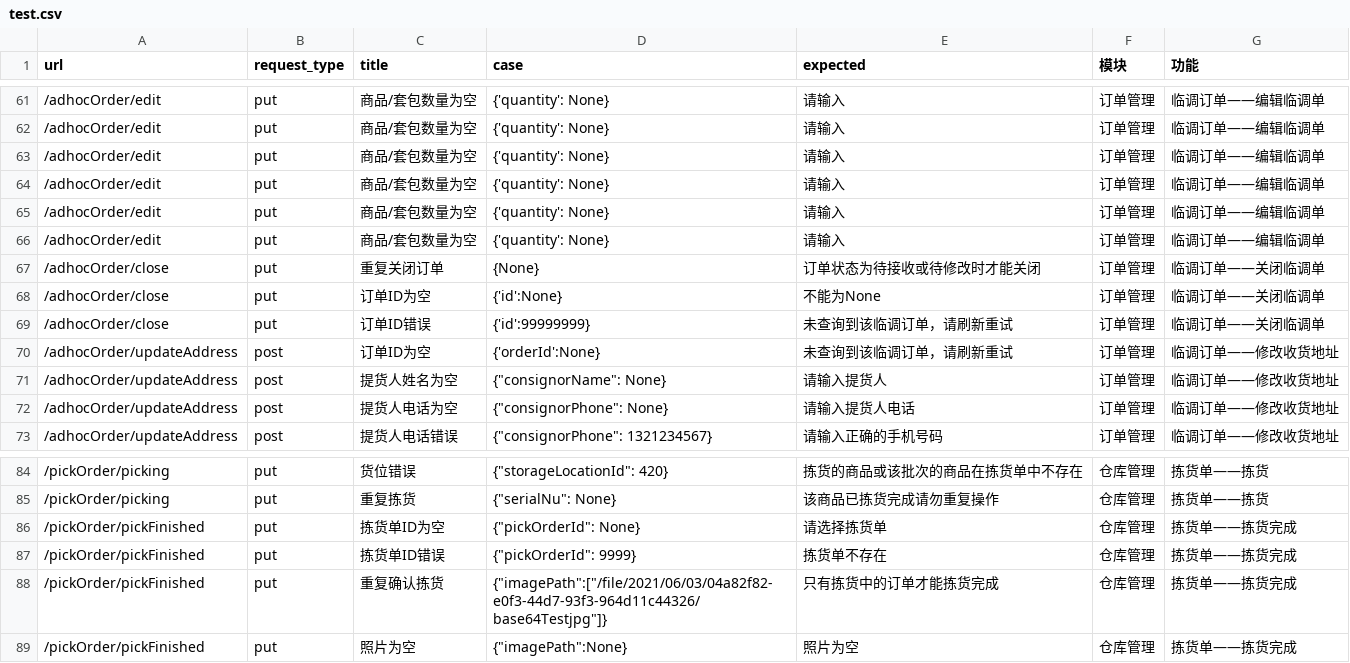
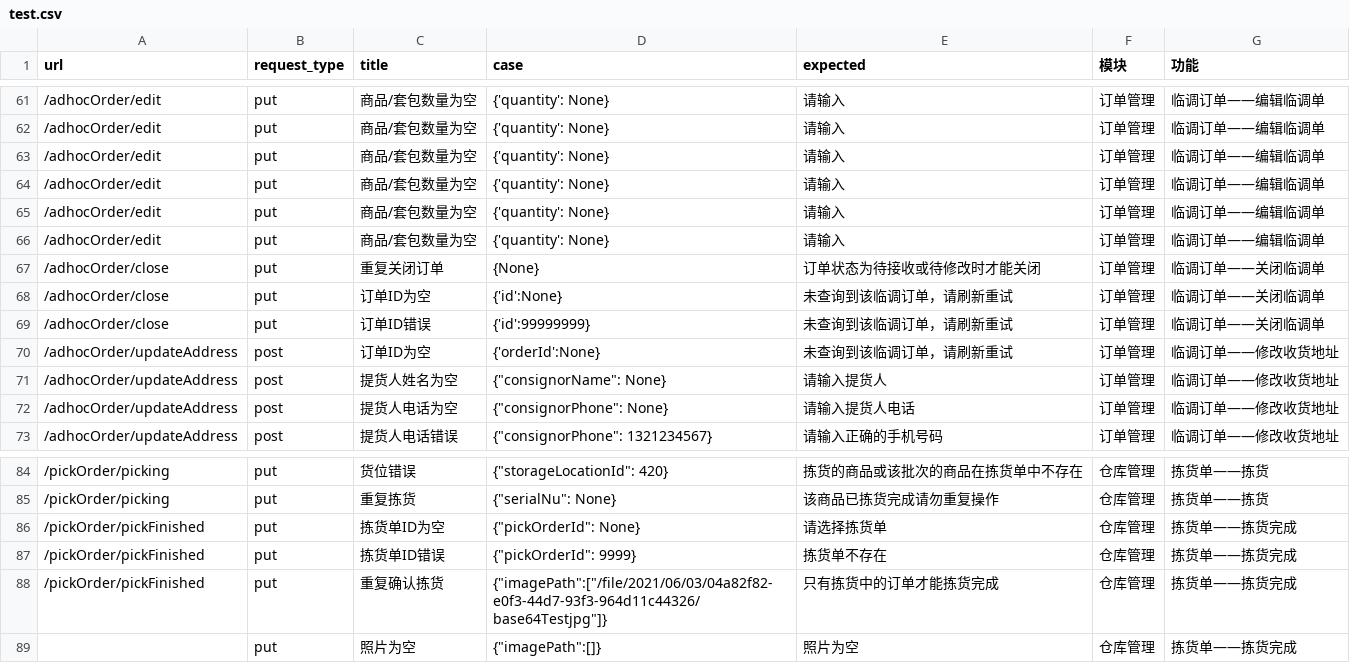
Before and after one commit to Espoir-Lsj/integration-tests-sirius, a CSV file: test_config/test.csv, drawn as a sheet; only a part is shown, gaps mark what is left out.

```diff
--- a/test_config/test.csv
+++ b/test_config/test.csv
@@ -67,3 +67,3 @@ url,request_type,title,case,expected,模块,功能
 /adhocOrder/close,put,重复关闭订单,{None},订单状态为待接收或待修改时才能关闭,订单管理,临调订单——关闭临调单
-/adhocOrder/close,put,订单ID为空,{'id':None},不能为None,订单管理,临调订单——关闭临调单
+/adhocOrder/close,put,订单ID为空,{'id':None},未查询到该临调订单，请刷新重试,订单管理,临调订单——关闭临调单
 /adhocOrder/close,put,订单ID错误,{'id':99999999},未查询到该临调订单，请刷新重试,订单管理,临调订单——关闭临调单
@@ -88,2 +88,2 @@ url,request_type,title,case,expected,模块,功能
 /pickOrder/pickFinished,put,重复确认拣货,{"imagePath":["/file/2021/06/03/04a82f82-e0f3-44d7-93f3-964d11c44326/base64Testjpg"]},只有拣货中的订单才能拣货完成,仓库管理,拣货单——拣货完成
-/pickOrder/pickFinished,put,照片为空,{"imagePath":None},照片为空,仓库管理,拣货单——拣货完成
+,put,照片为空,{"imagePath":[]},照片为空,仓库管理,拣货单——拣货完成
```
Also changed, not shown: 7 other files.
